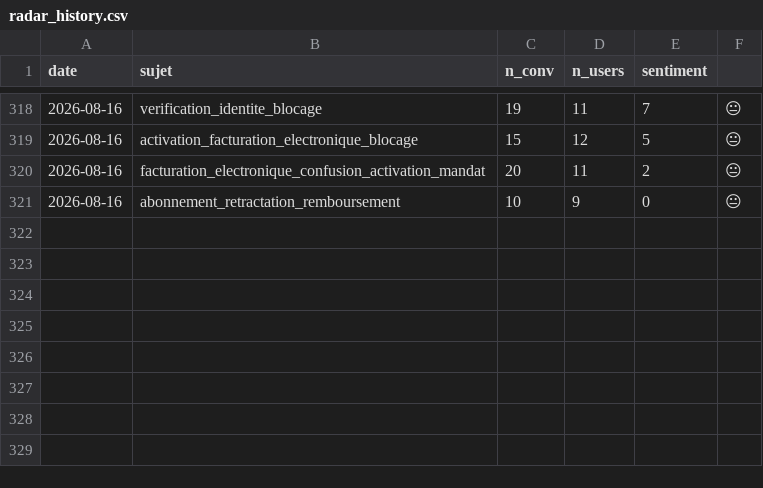
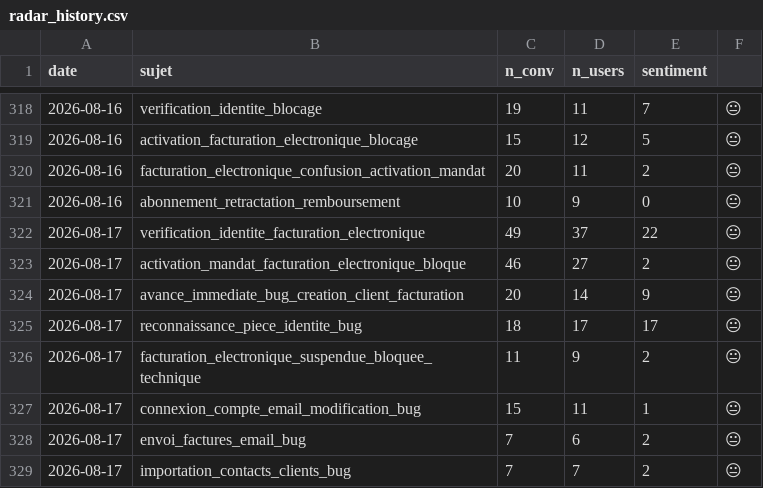
Before and after one commit to RirileR/intercom-cx-dashboard, a CSV file: state/radar_history.csv, drawn as a sheet; only a part is shown, gaps mark what is left out.

```diff
--- a/state/radar_history.csv
+++ b/state/radar_history.csv
@@ -321 +321,9 @@ date,sujet,n_conv,n_users,sentiment
 2026-08-16,abonnement_retractation_remboursement,10,9,0,😐
+2026-08-17,verification_identite_facturation_electronique,49,37,22,😐
+2026-08-17,activation_mandat_facturation_electronique_bloque,46,27,2,😐
+2026-08-17,avance_immediate_bug_creation_client_facturation,20,14,9,😐
+2026-08-17,reconnaissance_piece_identite_bug,18,17,17,😐
+2026-08-17,facturation_electronique_suspendue_bloquee_technique,11,9,2,😐
+2026-08-17,connexion_compte_email_modification_bug,15,11,1,😐
+2026-08-17,envoi_factures_email_bug,7,6,2,😐
+2026-08-17,importation_contacts_clients_bug,7,7,2,😐
```
